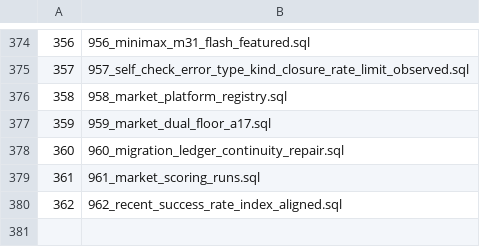
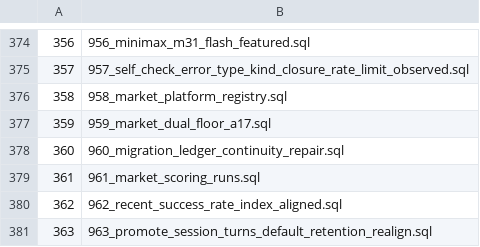
Before and after one commit to halfking/ai-native-gateway-core, a TSV file: sql/schema/installed_startup_migrations.tsv, drawn as a sheet; only a part is shown, gaps mark what is left out.

```diff
--- a/sql/schema/installed_startup_migrations.tsv
+++ b/sql/schema/installed_startup_migrations.tsv
@@ -380 +380,2 @@
 362	962_recent_success_rate_index_aligned.sql
+363	963_promote_session_turns_default_retention_realign.sql
```
Also changed, not shown: scripts/audit/asset/installer-reachability.tsv, scripts/ursmcheck/hardcoded_dsn_targets.tsv, 35 other files.
